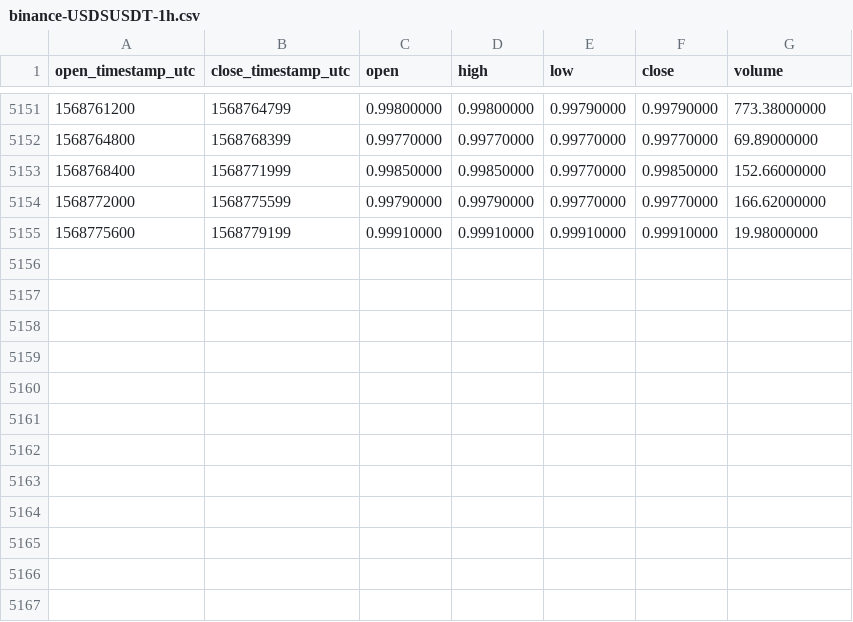
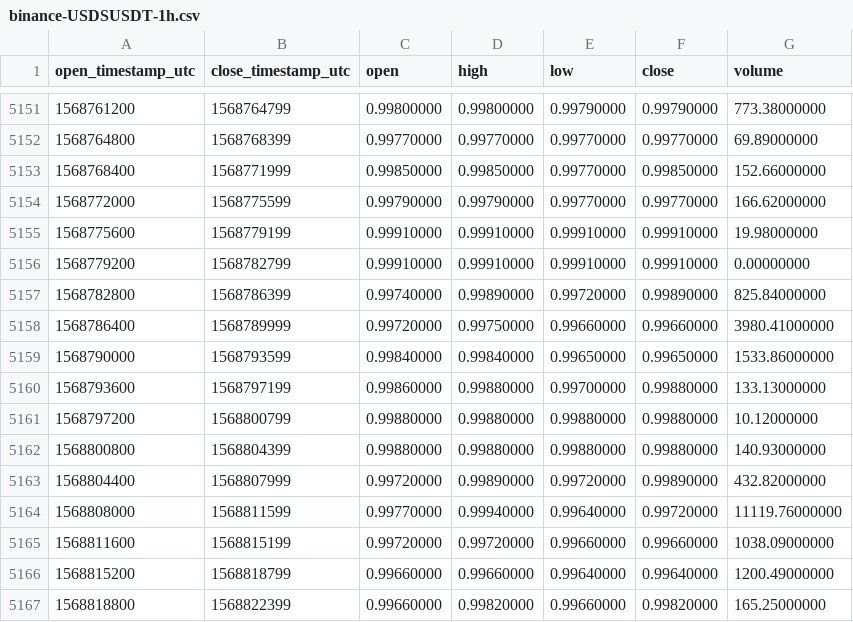
Before and after one commit to cryptobigbro/binance-USDSUSDT, a CSV file: binance-USDSUSDT-1h.csv, drawn as a sheet; only a part is shown, gaps mark what is left out.

Commit message:
Update OHLCV data.

```diff
--- a/binance-USDSUSDT-1h.csv
+++ b/binance-USDSUSDT-1h.csv
@@ -5155 +5155,13 @@ open_timestamp_utc,close_timestamp_utc,open,high,low,close,volume
 1568775600,1568779199,0.99910000,0.99910000,0.99910000,0.99910000,19.98000000
+1568779200,1568782799,0.99910000,0.99910000,0.99910000,0.99910000,0.00000000
+1568782800,1568786399,0.99740000,0.99890000,0.99720000,0.99890000,825.84000000
+1568786400,1568789999,0.99720000,0.99750000,0.99660000,0.99660000,3980.41000000
+1568790000,1568793599,0.99840000,0.99840000,0.99650000,0.99650000,1533.86000000
+1568793600,1568797199,0.99860000,0.99880000,0.99700000,0.99880000,133.13000000
+1568797200,1568800799,0.99880000,0.99880000,0.99880000,0.99880000,10.12000000
+1568800800,1568804399,0.99880000,0.99880000,0.99880000,0.99880000,140.93000000
+1568804400,1568807999,0.99720000,0.99890000,0.99720000,0.99890000,432.82000000
+1568808000,1568811599,0.99770000,0.99940000,0.99640000,0.99720000,11119.76000000
+1568811600,1568815199,0.99720000,0.99720000,0.99660000,0.99660000,1038.09000000
+1568815200,1568818799,0.99660000,0.99660000,0.99640000,0.99640000,1200.49000000
+1568818800,1568822399,0.99660000,0.99820000,0.99660000,0.99820000,165.25000000
```
